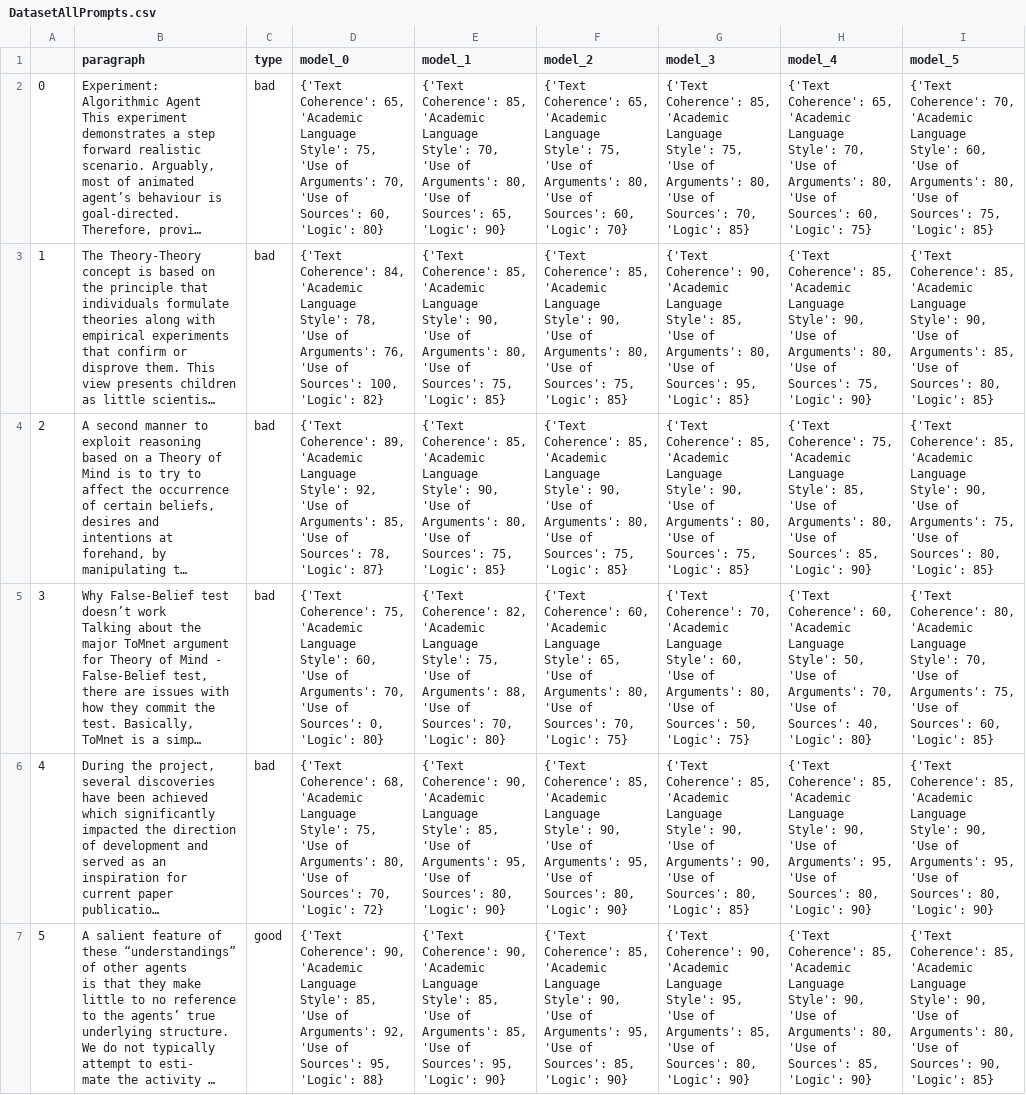
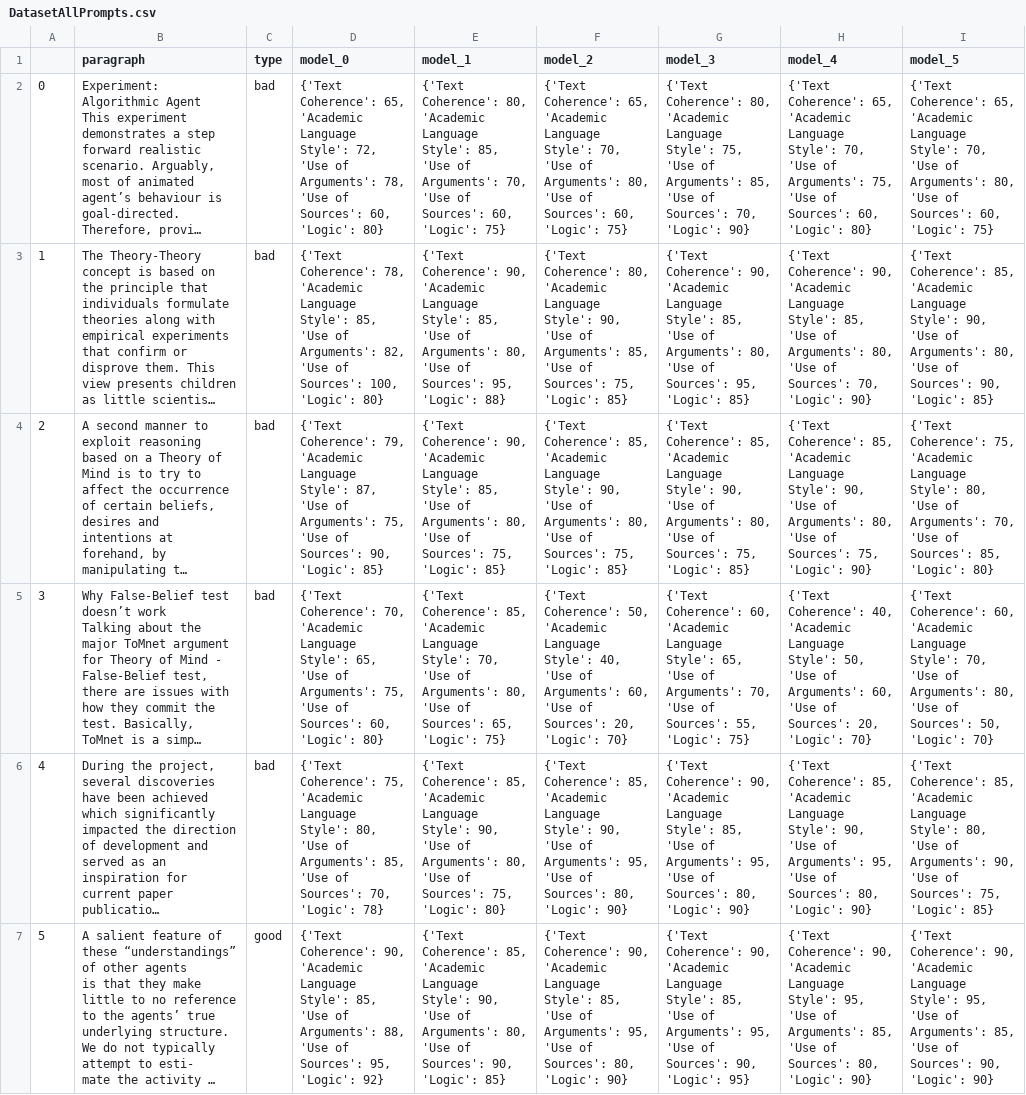
Before and after one commit to Nik-Kras/Academic_GPT, a CSV file: paragraph_evaluation/data/DatasetAllPrompts.csv, drawn as a sheet; only a part is shown; long unchanged cells end in …; the diff covers the shown part only; the diff names each change by its address in the sheet, - before the commit and + after, or states it on an @@ line.

```diff
--- a/paragraph_evaluation/data/DatasetAllPrompts.csv
+++ b/paragraph_evaluation/data/DatasetAllPrompts.csv
-D2 (model_0): …Language Style': 75, 'Use of Arguments': 70, 'Use of…
+D2 (model_0): …Language Style': 72, 'Use of Arguments': 78, 'Use of…
-E2 (model_1): {'Text Coherence': 85, 'Academic Language Style': 70, 'Use of Arguments': 80, 'Use of Sources': 65, 'Logic': 90}
+E2 (model_1): {'Text Coherence': 80, 'Academic Language Style': 85, 'Use of Arguments': 70, 'Use of Sources': 60, 'Logic': 75}
-F2 (model_2): …Language Style': 75, 'Use of Arguments': 80, 'Use of Sources': 60, 'Logic': 70}
+F2 (model_2): …Language Style': 70, 'Use of Arguments': 80, 'Use of Sources': 60, 'Logic': 75}
-G2 (model_3): {'Text Coherence': 85, 'Academic Language Style': 75, 'Use of Arguments': 80, 'Use of Sources': 70, 'Logic': 85}
+G2 (model_3): {'Text Coherence': 80, 'Academic Language Style': 75, 'Use of Arguments': 85, 'Use of Sources': 70, 'Logic': 90}
-H2 (model_4): …of Arguments': 80, 'Use of Sources': 60, 'Logic': 75}
+H2 (model_4): …of Arguments': 75, 'Use of Sources': 60, 'Logic': 80}
-I2 (model_5): {'Text Coherence': 70, 'Academic Language Style': 60, 'Use of Arguments': 80, 'Use of Sources': 75, 'Logic': 85}
+I2 (model_5): {'Text Coherence': 65, 'Academic Language Style': 70, 'Use of Arguments': 80, 'Use of Sources': 60, 'Logic': 75}
-D3 (model_0): {'Text Coherence': 84, 'Academic Language Style': 78, 'Use of Arguments': 76, 'Use of Sources': 100, 'Logic': 82}
+D3 (model_0): {'Text Coherence': 78, 'Academic Language Style': 85, 'Use of Arguments': 82, 'Use of Sources': 100, 'Logic': 80}
-E3 (model_1): {'Text Coherence': 85, 'Academic Language Style': 90, 'Use of Arguments': 80, 'Use of Sources': 75, 'Logic': 85}
+E3 (model_1): {'Text Coherence': 90, 'Academic Language Style': 85, 'Use of Arguments': 80, 'Use of Sources': 95, 'Logic': 88}
-F3 (model_2): {'Text Coherence': 85, 'Academic Language Style': 90, 'Use of Arguments': 80, 'Use of…
+F3 (model_2): {'Text Coherence': 80, 'Academic Language Style': 90, 'Use of Arguments': 85, 'Use of…
-H3 (model_4): {'Text Coherence': 85, 'Academic Language Style': 90, 'Use of Arguments': 80, 'Use of Sources': 75, 'Logic': 90}
+H3 (model_4): {'Text Coherence': 90, 'Academic Language Style': 85, 'Use of Arguments': 80, 'Use of Sources': 70, 'Logic': 90}
-I3 (model_5): …of Arguments': 85, 'Use of Sources': 80, 'Logic': 85}
+I3 (model_5): …of Arguments': 80, 'Use of Sources': 90, 'Logic': 85}
-D4 (model_0): {'Text Coherence': 89, 'Academic Language Style': 92, 'Use of Arguments': 85, 'Use of Sources': 78, 'Logic': 87}
+D4 (model_0): {'Text Coherence': 79, 'Academic Language Style': 87, 'Use of Arguments': 75, 'Use of Sources': 90, 'Logic': 85}
-E4 (model_1): {'Text Coherence': 85, 'Academic Language Style': 90, 'Use of…
+E4 (model_1): {'Text Coherence': 90, 'Academic Language Style': 85, 'Use of…
-H4 (model_4): {'Text Coherence': 75, 'Academic Language Style': 85, 'Use of Arguments': 80, 'Use of Sources': 85, 'Logic': 90}
+H4 (model_4): {'Text Coherence': 85, 'Academic Language Style': 90, 'Use of Arguments': 80, 'Use of Sources': 75, 'Logic': 90}
-I4 (model_5): {'Text Coherence': 85, 'Academic Language Style': 90, 'Use of Arguments': 75, 'Use of Sources': 80, 'Logic': 85}
+I4 (model_5): {'Text Coherence': 75, 'Academic Language Style': 80, 'Use of Arguments': 70, 'Use of Sources': 85, 'Logic': 80}
-D5 (model_0): {'Text Coherence': 75, 'Academic Language Style': 60, 'Use of Arguments': 70, 'Use of Sources': 0, 'Logic': 80}
+D5 (model_0): {'Text Coherence': 70, 'Academic Language Style': 65, 'Use of Arguments': 75, 'Use of Sources': 60, 'Logic': 80}
-E5 (model_1): {'Text Coherence': 82, 'Academic Language Style': 75, 'Use of Arguments': 88, 'Use of Sources': 70, 'Logic': 80}
+E5 (model_1): {'Text Coherence': 85, 'Academic Language Style': 70, 'Use of Arguments': 80, 'Use of Sources': 65, 'Logic': 75}
-F5 (model_2): {'Text Coherence': 60, 'Academic Language Style': 65, 'Use of Arguments': 80, 'Use of Sources': 70, 'Logic': 75}
+F5 (model_2): {'Text Coherence': 50, 'Academic Language Style': 40, 'Use of Arguments': 60, 'Use of Sources': 20, 'Logic': 70}
-G5 (model_3): {'Text Coherence': 70, 'Academic Language Style': 60, 'Use of Arguments': 80, 'Use of Sources': 50, 'Logic': 75}
+G5 (model_3): {'Text Coherence': 60, 'Academic Language Style': 65, 'Use of Arguments': 70, 'Use of Sources': 55, 'Logic': 75}
-H5 (model_4): {'Text Coherence': 60, 'Academic Language Style': 50, 'Use of Arguments': 70, 'Use of Sources': 40, 'Logic': 80}
+H5 (model_4): {'Text Coherence': 40, 'Academic Language Style': 50, 'Use of Arguments': 60, 'Use of Sources': 20, 'Logic': 70}
-I5 (model_5): {'Text Coherence': 80, 'Academic Language Style': 70, 'Use of Arguments': 75, 'Use of Sources': 60, 'Logic': 85}
+I5 (model_5): {'Text Coherence': 60, 'Academic Language Style': 70, 'Use of Arguments': 80, 'Use of Sources': 50, 'Logic': 70}
-D6 (model_0): {'Text Coherence': 68, 'Academic Language Style': 75, 'Use of Arguments': 80, 'Use of Sources': 70, 'Logic': 72}
+D6 (model_0): {'Text Coherence': 75, 'Academic Language Style': 80, 'Use of Arguments': 85, 'Use of Sources': 70, 'Logic': 78}
-E6 (model_1): {'Text Coherence': 90, 'Academic Language Style': 85, 'Use of Arguments': 95, 'Use of Sources': 80, 'Logic': 90}
+E6 (model_1): {'Text Coherence': 85, 'Academic Language Style': 90, 'Use of Arguments': 80, 'Use of Sources': 75, 'Logic': 80}
-G6 (model_3): {'Text Coherence': 85, 'Academic Language Style': 90, 'Use of Arguments': 90, 'Use of Sources': 80, 'Logic': 85}
+G6 (model_3): {'Text Coherence': 90, 'Academic Language Style': 85, 'Use of Arguments': 95, 'Use of Sources': 80, 'Logic': 90}
-I6 (model_5): …Language Style': 90, 'Use of Arguments': 95, 'Use of Sources': 80, 'Logic': 90}
+I6 (model_5): …Language Style': 80, 'Use of Arguments': 90, 'Use of Sources': 75, 'Logic': 85}
-D7 (model_0): …of Arguments': 92, 'Use of Sources': 95, 'Logic': 88}
+D7 (model_0): …of Arguments': 88, 'Use of Sources': 95, 'Logic': 92}
-E7 (model_1): {'Text Coherence': 90, 'Academic Language Style': 85, 'Use of Arguments': 85, 'Use of Sources': 95, 'Logic': 90}
+E7 (model_1): {'Text Coherence': 85, 'Academic Language Style': 90, 'Use of Arguments': 80, 'Use of Sources': 90, 'Logic': 85}
-F7 (model_2): {'Text Coherence': 85, 'Academic Language Style': 90, 'Use of Arguments': 95, 'Use of Sources': 85, 'Logic': 90}
+F7 (model_2): {'Text Coherence': 90, 'Academic Language Style': 85, 'Use of Arguments': 95, 'Use of Sources': 80, 'Logic': 90}
-G7 (model_3): …Language Style': 95, 'Use of Arguments': 85, 'Use of Sources': 80, 'Logic': 90}
+G7 (model_3): …Language Style': 85, 'Use of Arguments': 95, 'Use of Sources': 90, 'Logic': 95}
-H7 (model_4): {'Text Coherence': 85, 'Academic Language Style': 90, 'Use of Arguments': 80, 'Use of Sources': 85, 'Logic': 90}
+H7 (model_4): {'Text Coherence': 90, 'Academic Language Style': 95, 'Use of Arguments': 85, 'Use of Sources': 80, 'Logic': 90}
-I7 (model_5): {'Text Coherence': 85, 'Academic Language Style': 90, 'Use of Arguments': 80, 'Use of Sources': 90, 'Logic': 85}
+I7 (model_5): {'Text Coherence': 90, 'Academic Language Style': 95, 'Use of Arguments': 85, 'Use of Sources': 90, 'Logic': 90}
```
Also changed, not shown: 27 edited cells elsewhere in this file, paragraph_evaluation/data/DatasetAllPrompts_multiindex.csv, paragraph_evaluation/data/ModelFeatureFit.csv, 7 other files.
